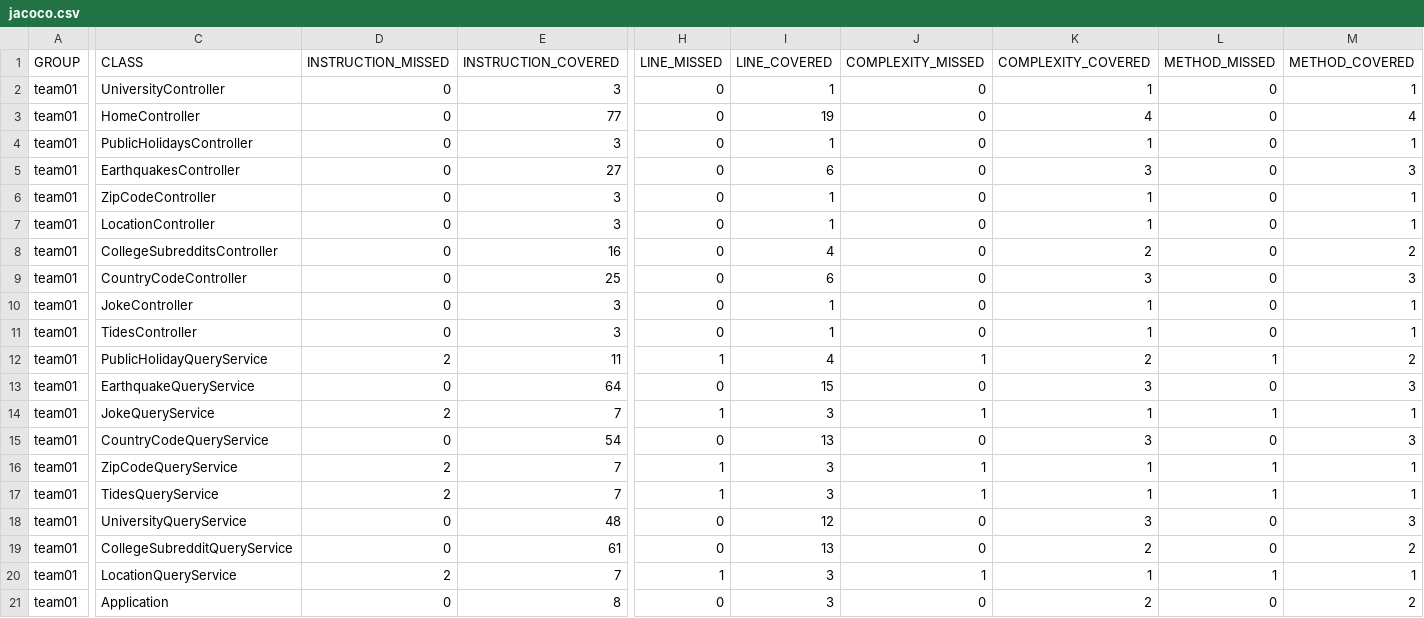
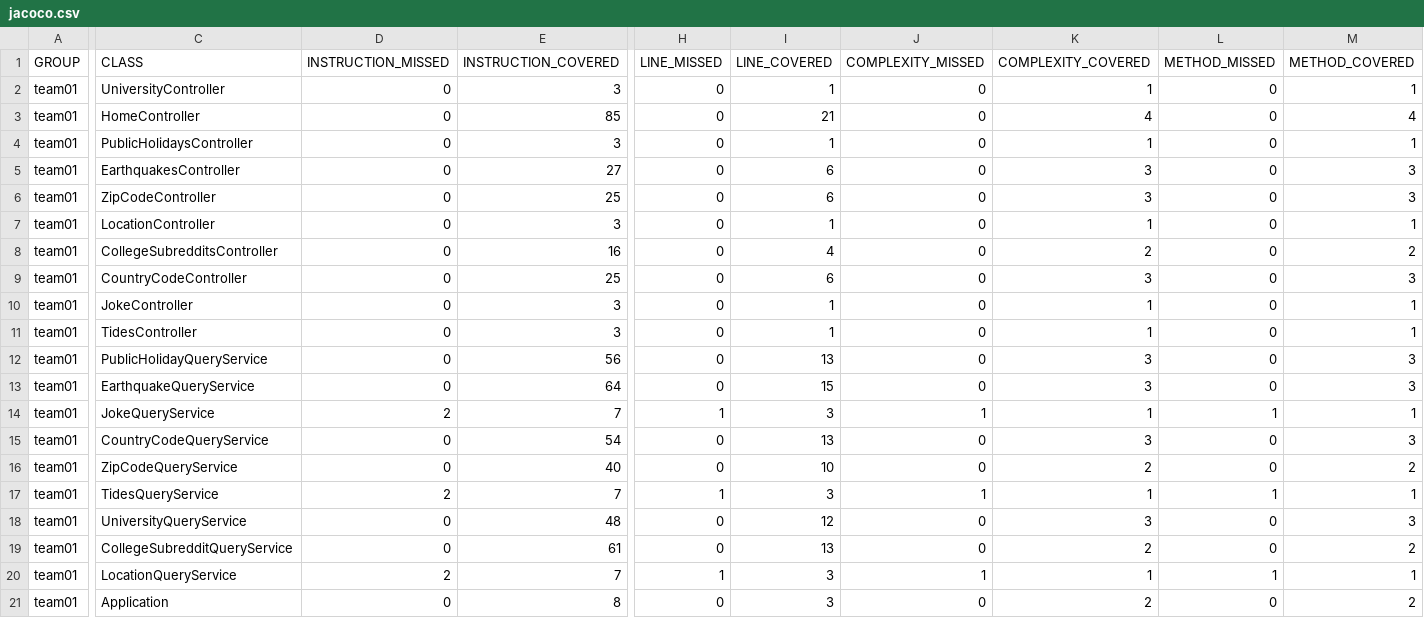
Before and after one commit to ucsb-cs156-f23/team01-f23-7pm-1, a CSV file: prs/18/jacoco/jacoco.csv, drawn as a sheet; only a part is shown, gaps mark what is left out; the diff names each change by its address in the sheet, - before the commit and + after, or states it on an @@ line.

```diff
--- a/prs/18/jacoco/jacoco.csv
+++ b/prs/18/jacoco/jacoco.csv
-E3 (INSTRUCTION_COVERED): 77
+E3 (INSTRUCTION_COVERED): 85
-I3 (LINE_COVERED): 19
+I3 (LINE_COVERED): 21
-E6 (INSTRUCTION_COVERED): 3
+E6 (INSTRUCTION_COVERED): 25
-I6 (LINE_COVERED): 1
+I6 (LINE_COVERED): 6
-K6 (COMPLEXITY_COVERED): 1
+K6 (COMPLEXITY_COVERED): 3
-M6 (METHOD_COVERED): 1
+M6 (METHOD_COVERED): 3
-D12 (INSTRUCTION_MISSED): 2
+D12 (INSTRUCTION_MISSED): 0
-E12 (INSTRUCTION_COVERED): 11
+E12 (INSTRUCTION_COVERED): 56
-H12 (LINE_MISSED): 1
+H12 (LINE_MISSED): 0
-I12 (LINE_COVERED): 4
+I12 (LINE_COVERED): 13
-J12 (COMPLEXITY_MISSED): 1
+J12 (COMPLEXITY_MISSED): 0
-K12 (COMPLEXITY_COVERED): 2
+K12 (COMPLEXITY_COVERED): 3
-L12 (METHOD_MISSED): 1
+L12 (METHOD_MISSED): 0
-M12 (METHOD_COVERED): 2
+M12 (METHOD_COVERED): 3
-D16 (INSTRUCTION_MISSED): 2
+D16 (INSTRUCTION_MISSED): 0
-E16 (INSTRUCTION_COVERED): 7
+E16 (INSTRUCTION_COVERED): 40
-H16 (LINE_MISSED): 1
+H16 (LINE_MISSED): 0
-I16 (LINE_COVERED): 3
+I16 (LINE_COVERED): 10
-J16 (COMPLEXITY_MISSED): 1
+J16 (COMPLEXITY_MISSED): 0
-K16 (COMPLEXITY_COVERED): 1
+K16 (COMPLEXITY_COVERED): 2
-L16 (METHOD_MISSED): 1
+L16 (METHOD_MISSED): 0
-M16 (METHOD_COVERED): 1
+M16 (METHOD_COVERED): 2
```
Also changed, not shown: 15 other files.
